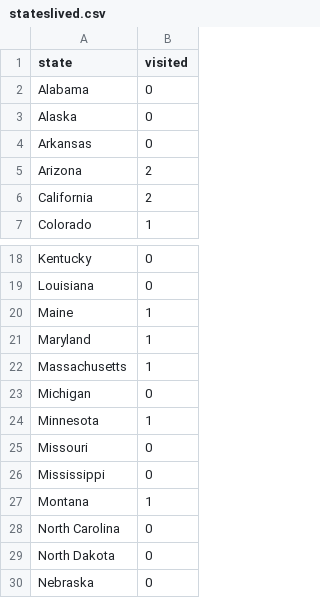
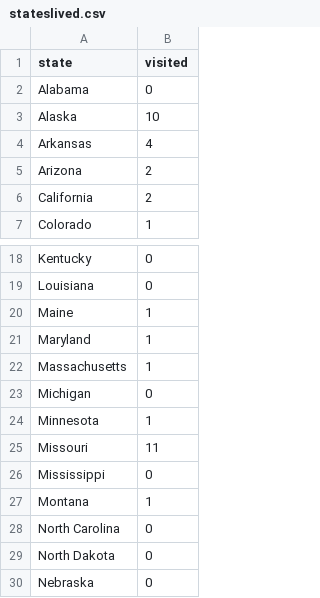
Before and after one commit to snggeng/team22-visualization, a CSV file: stateslived.csv, drawn as a sheet; only a part is shown, gaps mark what is left out.

```diff
--- a/stateslived.csv
+++ b/stateslived.csv
@@ -2,4 +2,4 @@ state,visited
 Alabama,0
-Alaska,0
-Arkansas,0
+Alaska,10
+Arkansas,4
 Arizona,2
@@ -24,3 +24,3 @@ Michigan,0
 Minnesota,1
-Missouri,0
+Missouri,11
 Mississippi,0
```
Also changed, not shown: 1 other file.
